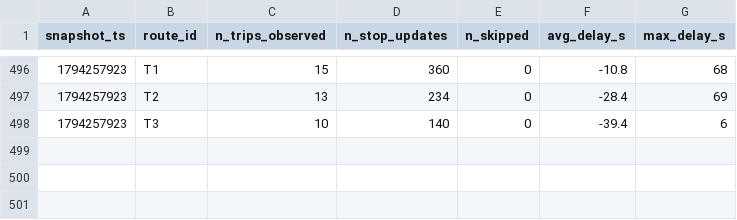
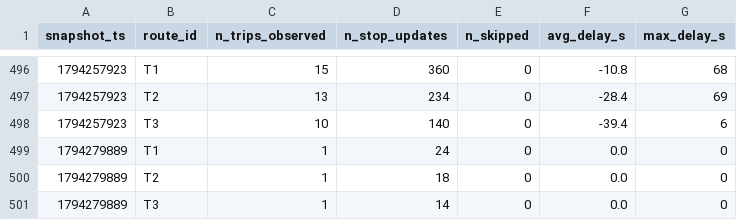
Before and after one commit to OumaimaBrahmi22/smart-mobility-lemans, a CSV file: data/history/route_delays_2026-11.csv, drawn as a sheet; only a part is shown, gaps mark what is left out.

```diff
--- a/data/history/route_delays_2026-11.csv
+++ b/data/history/route_delays_2026-11.csv
@@ -498 +498,4 @@ snapshot_ts,route_id,n_trips_observed,n_stop_updates,n_skipped,avg_delay_s,max_d
 1794257923,T3,10,140,0,-39.4,6
+1794279889,T1,1,24,0,0.0,0
+1794279889,T2,1,18,0,0.0,0
+1794279889,T3,1,14,0,0.0,0
```
Also changed, not shown: 1 other file.
